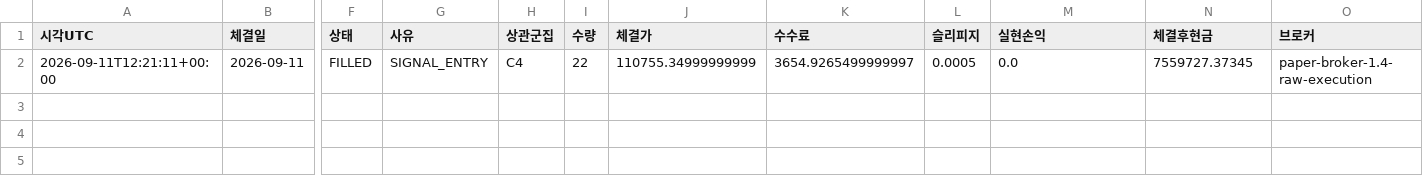
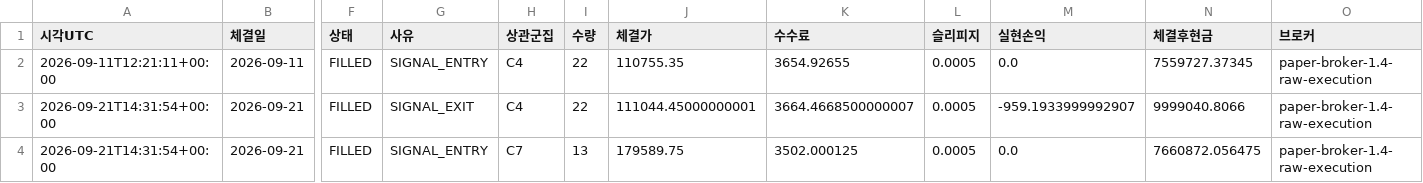
Before and after one commit to dg4200355-arch/apex-ai-trading-bot, a CSV file: reports/paper_orders.csv, drawn as a sheet; only a part is shown, gaps mark what is left out; rows hold the shown columns only; the diff names each change by its address in the sheet, - before the commit and + after, or states it on an @@ line.

```diff
--- a/reports/paper_orders.csv
+++ b/reports/paper_orders.csv
-J2 (체결가): 110755.34999999999
+J2 (체결가): 110755.35
-K2 (수수료): 3654.9265499999997
+K2 (수수료): 3654.92655
+row 3: 2026-09-21T14:31:54+00:00 | 2026-09-21 | FILLED | SIGNAL_EXIT | C4 | 22 | 111044.45000000001 | 3664.4668500000007 | 0.0005 | -959.1933999992907 | 9999040.8066 | paper-broker-1.4-raw-execution
+row 4: 2026-09-21T14:31:54+00:00 | 2026-09-21 | FILLED | SIGNAL_ENTRY | C7 | 13 | 179589.75 | 3502.000125 | 0.0005 | 0.0 | 7660872.056475 | paper-broker-1.4-raw-execution
```
Also changed, not shown: reports/paper_account.csv, reports/paper_forward.csv, 9 other files.
